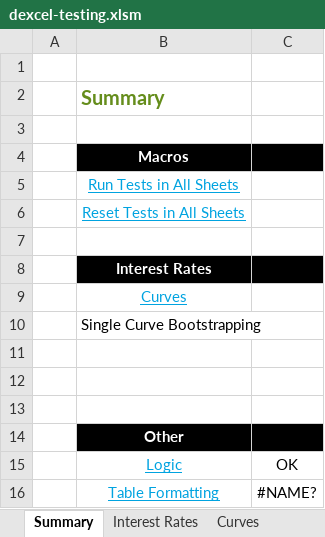
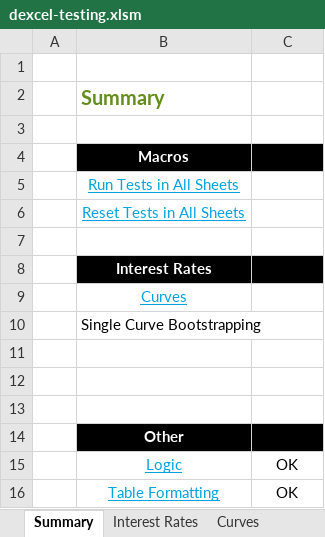
Before and after one commit to StormCollins/dExcel, an Excel workbook: dExcel/resources/workbooks/dexcel-testing.xlsm, sheet Summary, drawn as a sheet; values as stored, in another font and other column widths than the file's, no borders; conditional formats not drawn; the diff names each change by its address in the sheet, - before the commit and + after, or states it on an @@ line.

```diff
--- a/dExcel/resources/workbooks/dexcel-testing.xlsm (sheet Summary)
+++ b/dExcel/resources/workbooks/dexcel-testing.xlsm (sheet Summary)
-C16: #NAME?
+C16: OK
```
Also changed, not shown: sheet Table Formatting, sheet Test Utils, sheet SinlgeCurveBootstrapping, formulas that keep their value, 3 other files.
